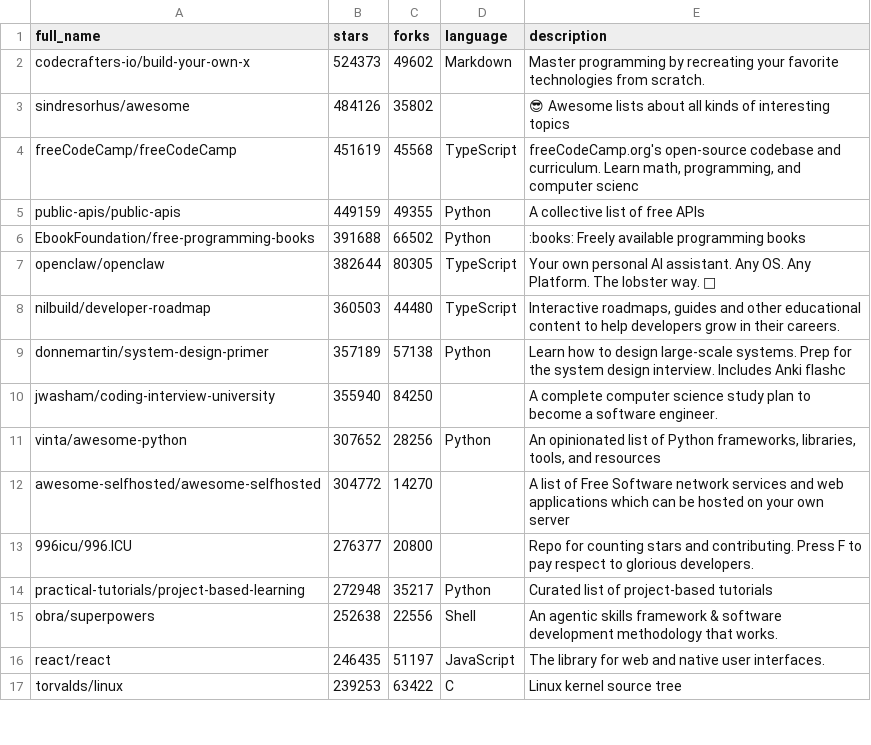
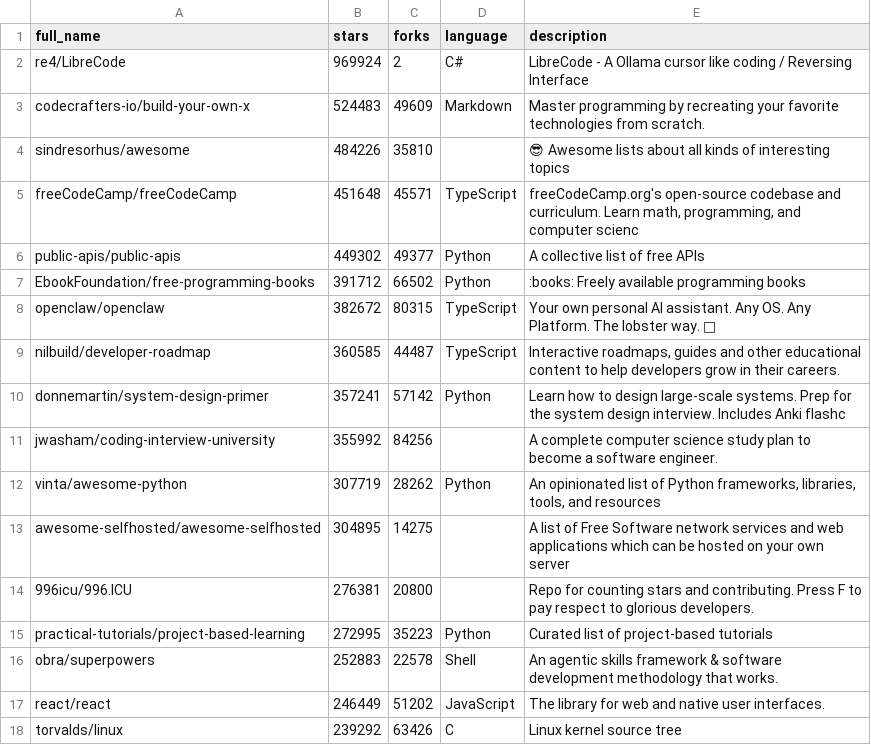
Before and after one commit to pengzz9527/trendsync-data, a CSV file: data/trending.csv, drawn as a sheet; only a part is shown; the diff covers the shown part only.

Commit message:
📊 更新 CSV

```diff
--- a/data/trending.csv
+++ b/data/trending.csv
@@ -1,17 +1,18 @@
 full_name,stars,forks,language,description
-"codecrafters-io/build-your-own-x",524373,49602,"Markdown","Master programming by recreating your favorite technologies from scratch."
-"sindresorhus/awesome",484126,35802,"","😎 Awesome lists about all kinds of interesting topics"
-"freeCodeCamp/freeCodeCamp",451619,45568,"TypeScript","freeCodeCamp.org's open-source codebase and curriculum. Learn math, programming, and computer scienc"
-"public-apis/public-apis",449159,49355,"Python","A collective list of free APIs"
-"EbookFoundation/free-programming-books",391688,66502,"Python",":books: Freely available programming books"
-"openclaw/openclaw",382644,80305,"TypeScript","Your own personal AI assistant. Any OS. Any Platform. The lobster way. 🦞 "
-"nilbuild/developer-roadmap",360503,44480,"TypeScript","Interactive roadmaps, guides and other educational content to help developers grow in their careers."
-"donnemartin/system-design-primer",357189,57138,"Python","Learn how to design large-scale systems. Prep for the system design interview.  Includes Anki flashc"
-"jwasham/coding-interview-university",355940,84250,"","A complete computer science study plan to become a software engineer."
-"vinta/awesome-python",307652,28256,"Python","An opinionated list of Python frameworks, libraries, tools, and resources"
-"awesome-selfhosted/awesome-selfhosted",304772,14270,"","A list of Free Software network services and web applications which can be hosted on your own server"
-"996icu/996.ICU",276377,20800,"","Repo for counting stars and contributing. Press F to pay respect to glorious developers."
-"practical-tutorials/project-based-learning",272948,35217,"Python","Curated list of project-based tutorials"
-"obra/superpowers",252638,22556,"Shell","An agentic skills framework & software development methodology that works."
-"react/react",246435,51197,"JavaScript","The library for web and native user interfaces."
-"torvalds/linux",239253,63422,"C","Linux kernel source tree"
+"re4/LibreCode",969924,2,"C#","LibreCode - A Ollama cursor like coding / Reversing Interface"
+"codecrafters-io/build-your-own-x",524483,49609,"Markdown","Master programming by recreating your favorite technologies from scratch."
+"sindresorhus/awesome",484226,35810,"","😎 Awesome lists about all kinds of interesting topics"
+"freeCodeCamp/freeCodeCamp",451648,45571,"TypeScript","freeCodeCamp.org's open-source codebase and curriculum. Learn math, programming, and computer scienc"
+"public-apis/public-apis",449302,49377,"Python","A collective list of free APIs"
+"EbookFoundation/free-programming-books",391712,66502,"Python",":books: Freely available programming books"
+"openclaw/openclaw",382672,80315,"TypeScript","Your own personal AI assistant. Any OS. Any Platform. The lobster way. 🦞 "
+"nilbuild/developer-roadmap",360585,44487,"TypeScript","Interactive roadmaps, guides and other educational content to help developers grow in their careers."
+"donnemartin/system-design-primer",357241,57142,"Python","Learn how to design large-scale systems. Prep for the system design interview.  Includes Anki flashc"
+"jwasham/coding-interview-university",355992,84256,"","A complete computer science study plan to become a software engineer."
+"vinta/awesome-python",307719,28262,"Python","An opinionated list of Python frameworks, libraries, tools, and resources"
+"awesome-selfhosted/awesome-selfhosted",304895,14275,"","A list of Free Software network services and web applications which can be hosted on your own server"
+"996icu/996.ICU",276381,20800,"","Repo for counting stars and contributing. Press F to pay respect to glorious developers."
+"practical-tutorials/project-based-learning",272995,35223,"Python","Curated list of project-based tutorials"
+"obra/superpowers",252883,22578,"Shell","An agentic skills framework & software development methodology that works."
+"react/react",246449,51202,"JavaScript","The library for web and native user interfaces."
+"torvalds/linux",239292,63426,"C","Linux kernel source tree"
```
Also changed, not shown: 1 removed row and 23 edited cells elsewhere in this file.
